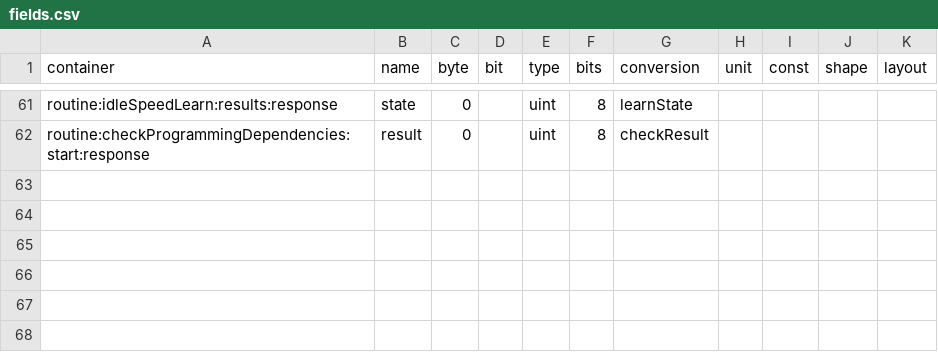
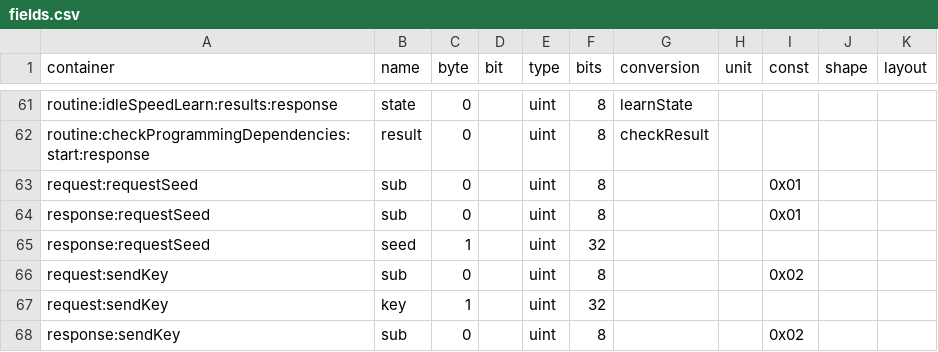
Before and after one commit to okayyoumay/nekoguruma, a CSV file: crates/diag-frontend/examples/fictional-vehicle/ecm/fields.csv, drawn as a sheet; only a part is shown, gaps mark what is left out.

```diff
--- a/crates/diag-frontend/examples/fictional-vehicle/ecm/fields.csv
+++ b/crates/diag-frontend/examples/fictional-vehicle/ecm/fields.csv
@@ -62 +62,7 @@ routine:idleSpeedLearn:results:response,state,0,,uint,8,learnState,,,,
 routine:checkProgrammingDependencies:start:response,result,0,,uint,8,checkResult,,,,
+request:requestSeed,sub,0,,uint,8,,,0x01,,
+response:requestSeed,sub,0,,uint,8,,,0x01,,
+response:requestSeed,seed,1,,uint,32,,,,,
+request:sendKey,sub,0,,uint,8,,,0x02,,
+request:sendKey,key,1,,uint,32,,,,,
+response:sendKey,sub,0,,uint,8,,,0x02,,
```
Also changed, not shown: crates/diag-frontend/examples/fictional-vehicle/ecm/nrcs.csv, crates/diag-frontend/examples/fictional-vehicle/ecm/services.csv, 6 other files.
